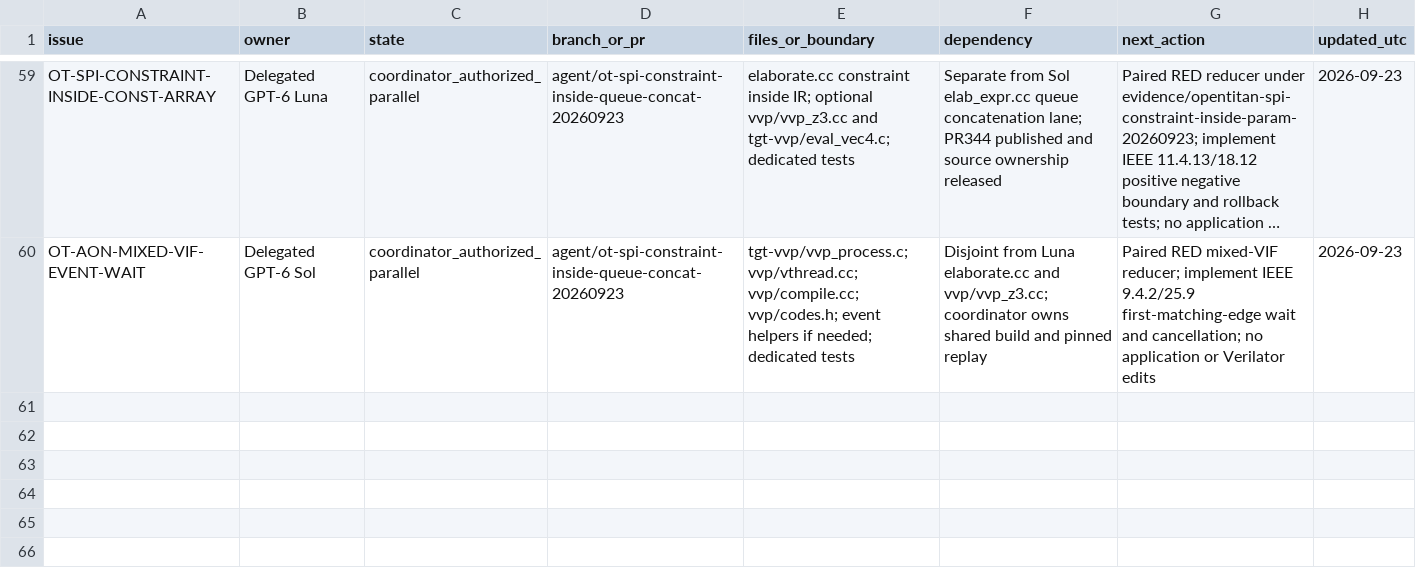
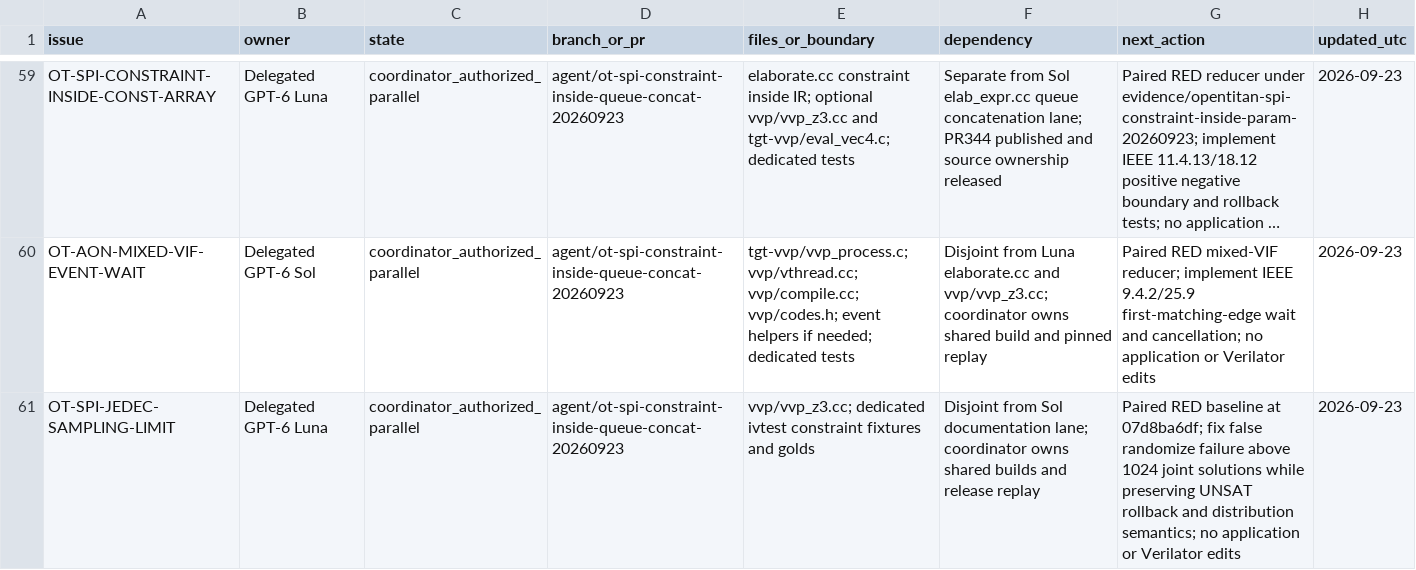
Before and after one commit to dsellerbrock/iverilog-uvm, a CSV file: .ai/ISSUE_CHECKOUT.csv, drawn as a sheet; only a part is shown, gaps mark what is left out; long unchanged cells end in …; the diff names each change by its address in the sheet, - before the commit and + after, or states it on an @@ line.

Commit message:
Claim SPI constraint sampling limit with paired RED baseline

```diff
--- a/.ai/ISSUE_CHECKOUT.csv
+++ b/.ai/ISSUE_CHECKOUT.csv
+row 61: OT-SPI-JEDEC-SAMPLING-LIMIT | Delegated GPT-6 Luna | coordinator_authorized_parallel | agent/ot-spi-constraint-inside-queue-concat-20260923 | vvp/vvp_z3.cc; dedicated ivtest constraint fixtures and golds | Disjoint from Sol documentation lane; coordinator owns shared builds and release replay | Paired RED baseline at 07d8ba6df; fix false randomize failure above 1024 joint solutions while preserving UNSAT rollback and distribution semantics; no application or Verilator edits | 2026-09-23
```
Also changed, not shown: 4 other files.
